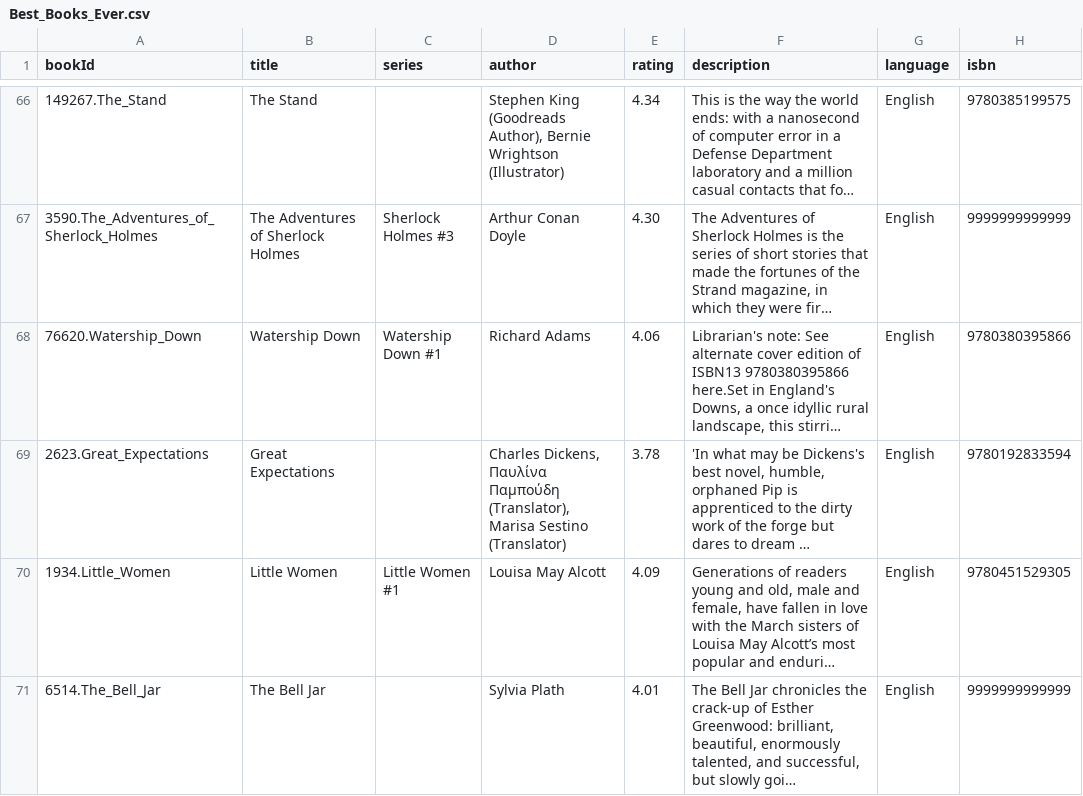
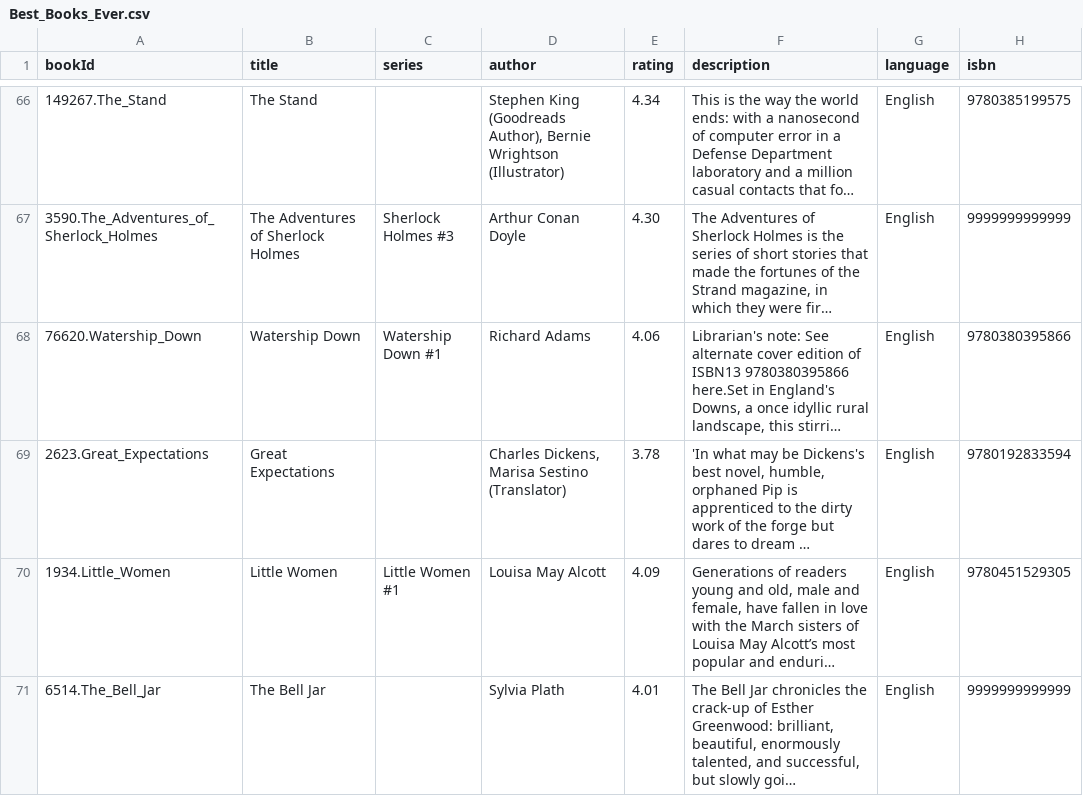
Before and after one commit to jrholt04/Icarus, a CSV file: backend/Best_Books_Ever.csv, drawn as a sheet; only a part is shown, gaps mark what is left out; long unchanged cells end in …; the diff covers the shown part only; the diff names each change by its address in the sheet, - before the commit and + after, or states it on an @@ line.

Commit message:
Adding author biographies into the Authors table in the database

```diff
--- a/backend/Best_Books_Ever.csv
+++ b/backend/Best_Books_Ever.csv
-D69 (author): Charles Dickens, Παυλίνα Παμπούδη (Translator), Marisa Sestino…
+D69 (author): Charles Dickens, Marisa Sestino…
```
Also changed, not shown: 4 edited cells elsewhere in this file, 4 other files.
